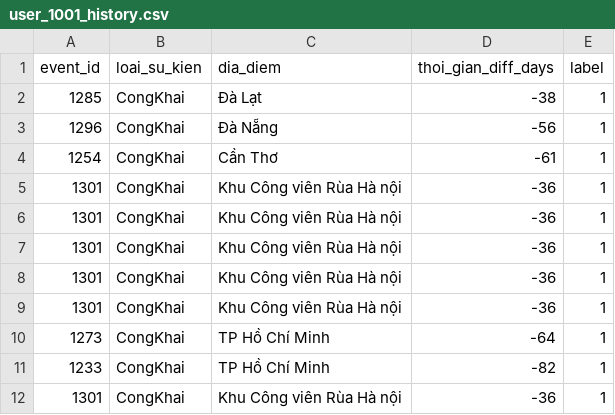
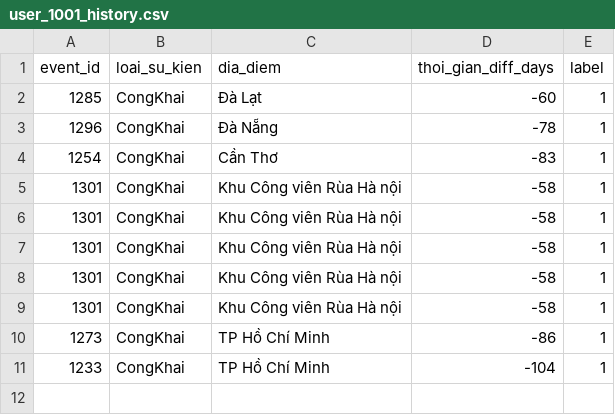
Before and after one commit to vanLong22/manage-event, a CSV file: src/main/webapp/static/csv/user_1001_history.csv, drawn as a sheet.

```diff
--- a/src/main/webapp/static/csv/user_1001_history.csv
+++ b/src/main/webapp/static/csv/user_1001_history.csv
@@ -1,12 +1,11 @@
 event_id,loai_su_kien,dia_diem,thoi_gian_diff_days,label
-1285,"CongKhai","Đà Lạt",-38,1
-1296,"CongKhai","Đà Nẵng",-56,1
-1254,"CongKhai","Cần Thơ",-61,1
-1301,"CongKhai","Khu Công viên Rùa Hà nội",-36,1
-1301,"CongKhai","Khu Công viên Rùa Hà nội",-36,1
-1301,"CongKhai","Khu Công viên Rùa Hà nội",-36,1
-1301,"CongKhai","Khu Công viên Rùa Hà nội",-36,1
-1301,"CongKhai","Khu Công viên Rùa Hà nội",-36,1
-1273,"CongKhai","TP Hồ Chí Minh",-64,1
-1233,"CongKhai","TP Hồ Chí Minh",-82,1
-1301,"CongKhai","Khu Công viên Rùa Hà nội",-36,1
+1285,"CongKhai","Đà Lạt",-60,1
+1296,"CongKhai","Đà Nẵng",-78,1
+1254,"CongKhai","Cần Thơ",-83,1
+1301,"CongKhai","Khu Công viên Rùa Hà nội",-58,1
+1301,"CongKhai","Khu Công viên Rùa Hà nội",-58,1
+1301,"CongKhai","Khu Công viên Rùa Hà nội",-58,1
+1301,"CongKhai","Khu Công viên Rùa Hà nội",-58,1
+1301,"CongKhai","Khu Công viên Rùa Hà nội",-58,1
+1273,"CongKhai","TP Hồ Chí Minh",-86,1
+1233,"CongKhai","TP Hồ Chí Minh",-104,1
```
Also changed, not shown: 5 other files.
